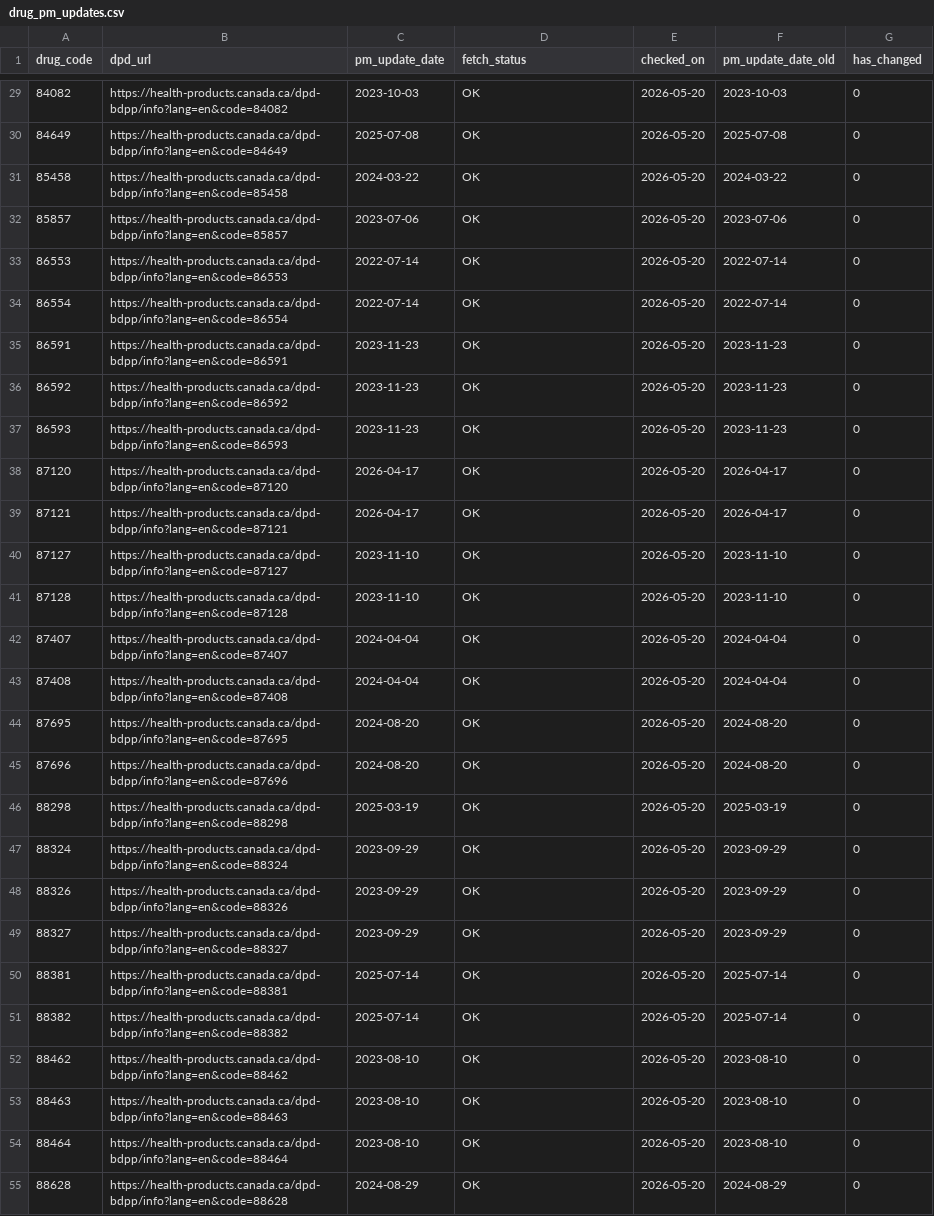
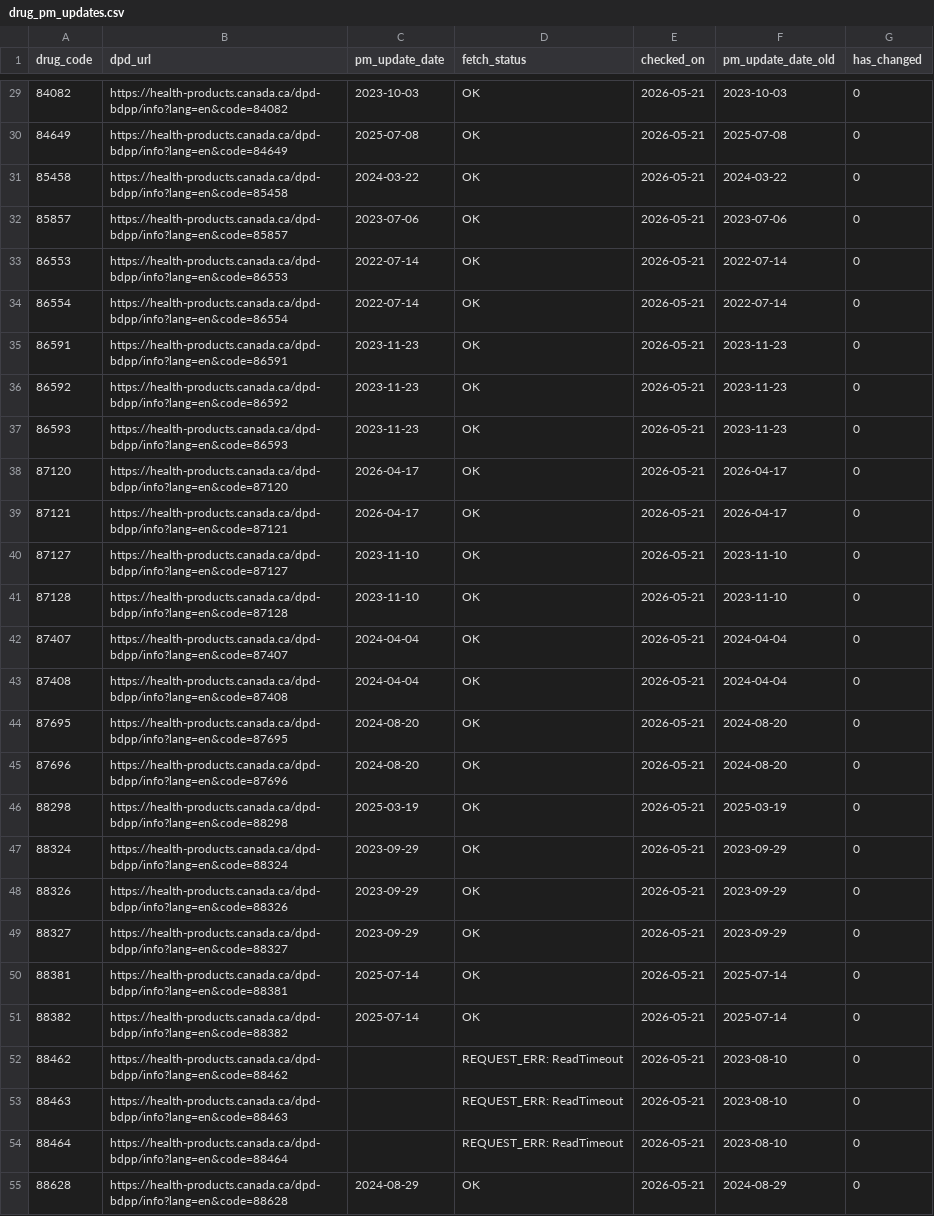
Before and after one commit to FrederickProvost/Health-Canada-Product-Monograph-Monitoring, a CSV file: Data/drug_pm_updates.csv, drawn as a sheet; only a part is shown, gaps mark what is left out; the diff covers the shown part only; the diff names each change by its address in the sheet, - before the commit and + after, or states it on an @@ line.

```diff
--- a/Data/drug_pm_updates.csv
+++ b/Data/drug_pm_updates.csv
-E29:E55 (checked_on): 2026-05-20
+E29:E55 (checked_on): 2026-05-21
-C52:C54 (pm_update_date): 2023-08-10
+C52:C54 (pm_update_date): (empty)
-D52:D54 (fetch_status): OK
+D52:D54 (fetch_status): REQUEST_ERR: ReadTimeout
```
Also changed, not shown: 129 edited cells elsewhere in this file.
